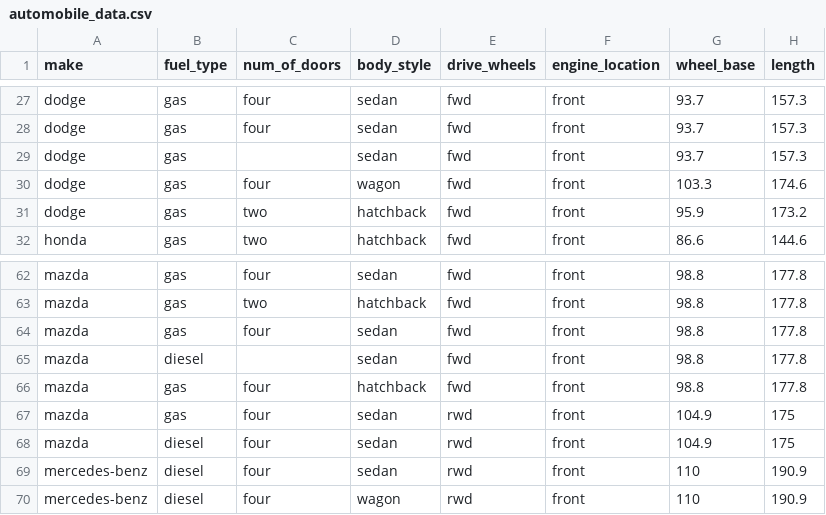
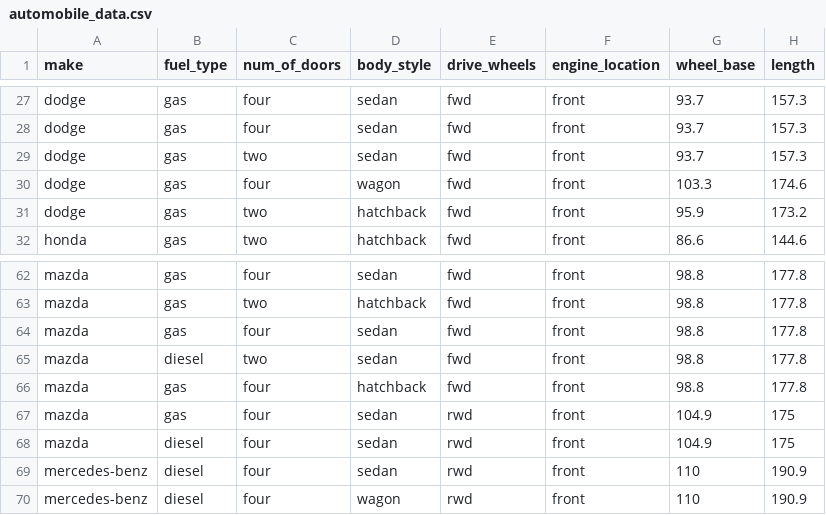
Before and after one commit to Alam-Humaira/google_course4_wk4, a CSV file: automobile_data.csv, drawn as a sheet; only a part is shown, gaps mark what is left out; the diff names each change by its address in the sheet, - before the commit and + after, or states it on an @@ line.

Commit message:
Cleaned Data File
Cleaned data file and saved as Excel

```diff
--- a/automobile_data.csv
+++ b/automobile_data.csv
-C29 (num_of_doors): (empty)
+C29 (num_of_doors): two
-C65 (num_of_doors): (empty)
+C65 (num_of_doors): two
```
